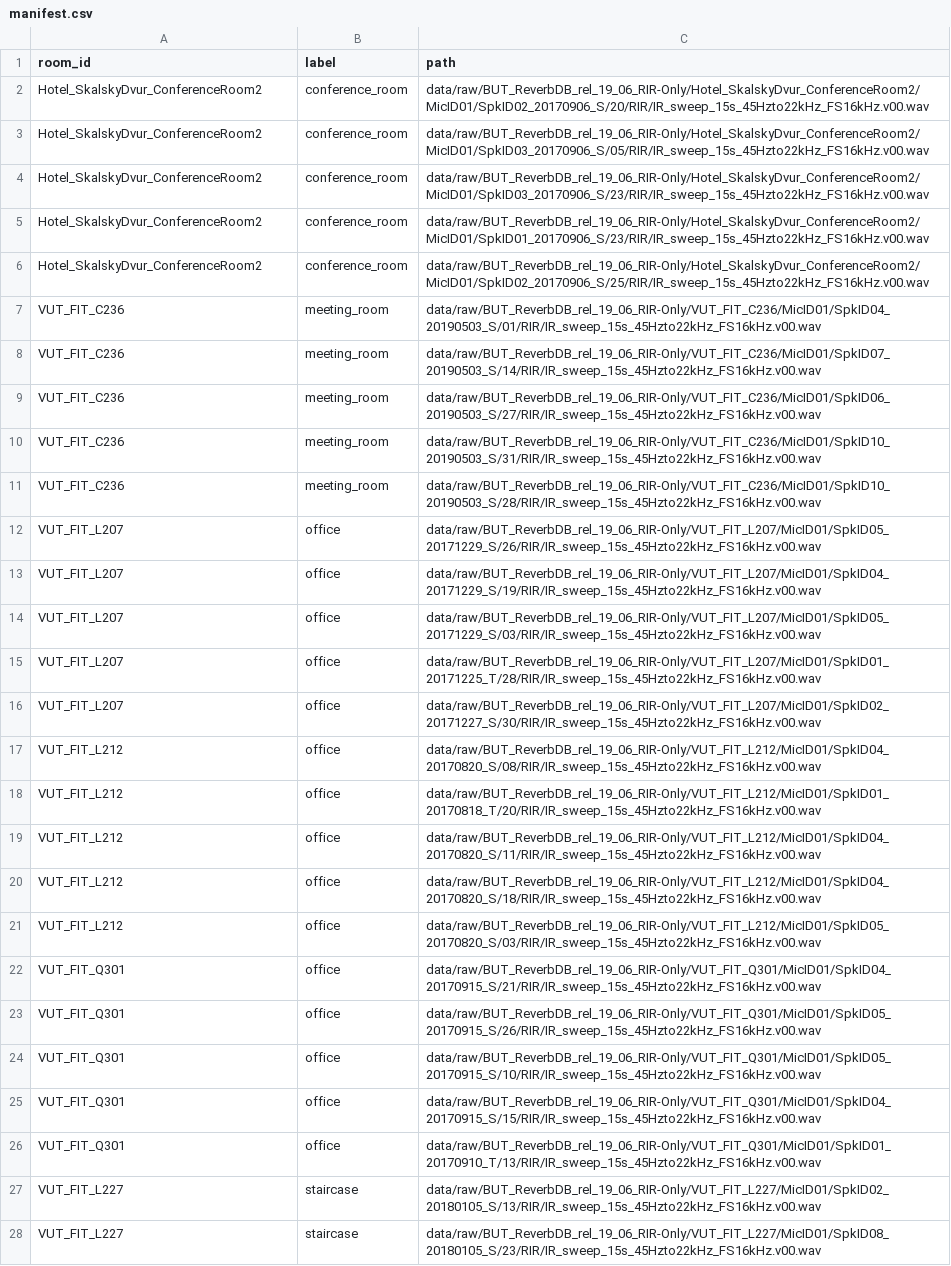
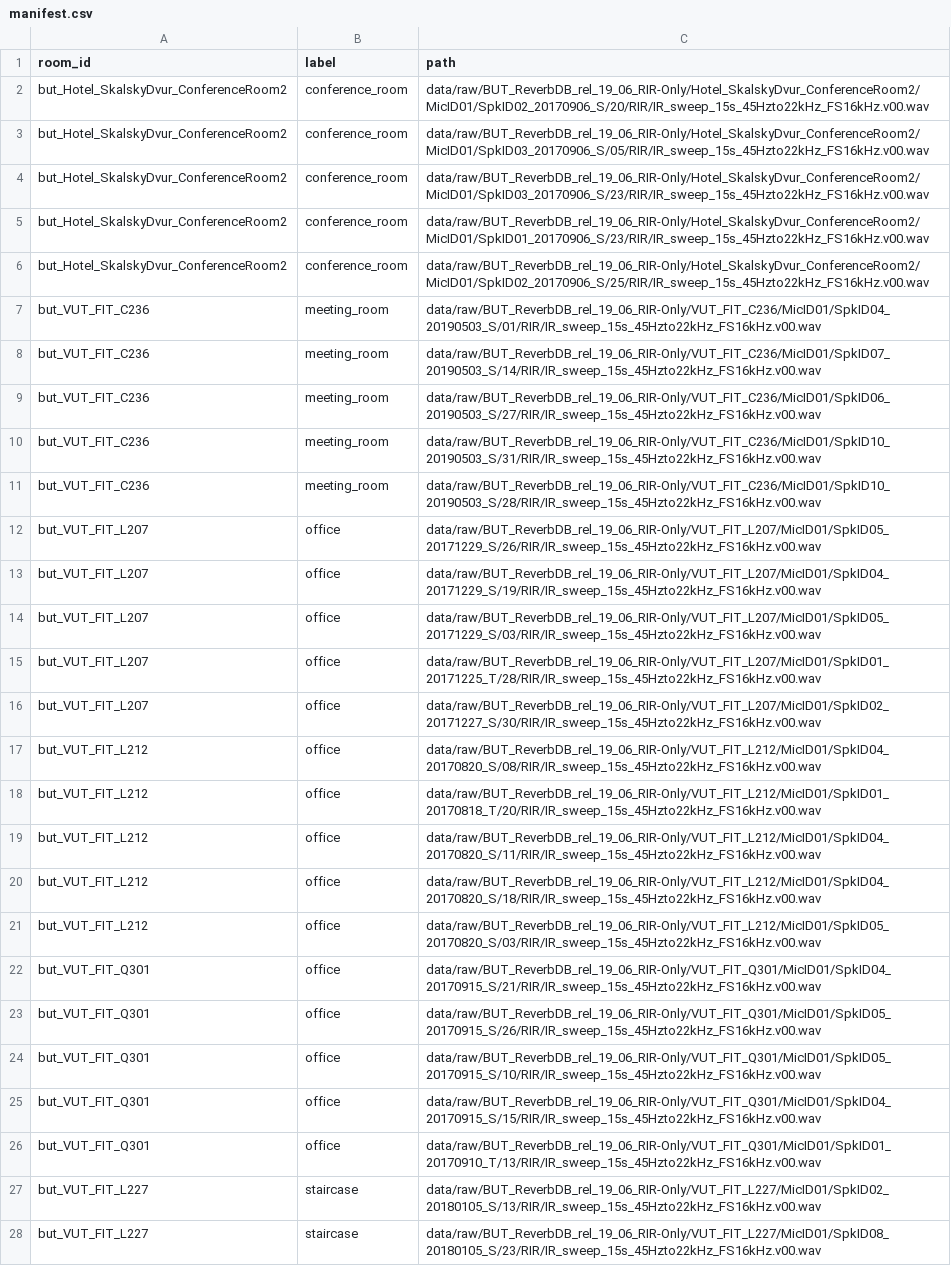
Before and after one commit to tbimbato/ASC-26, a CSV file: data/real/manifest.csv, drawn as a sheet; only a part is shown; the diff covers the shown part only; the diff names each change by its address in the sheet, - before the commit and + after, or states it on an @@ line.

Commit message:
big phase-2 cleanup: RT60 was double-counted (fixed, validated vs ACE ground truth), real test set grown to 18 rooms (BUT+AIR+ACE), eval now fine+coarse. Office vs meeting room is not separable acoustically and that's the finding, not a bug: coarse sim2real hits 0.70.

```diff
--- a/data/real/manifest.csv
+++ b/data/real/manifest.csv
-A2:A6 (room_id): Hotel_SkalskyDvur_ConferenceRoom2
+A2:A6 (room_id): but_Hotel_SkalskyDvur_ConferenceRoom2
-A7:A11 (room_id): VUT_FIT_C236
+A7:A11 (room_id): but_VUT_FIT_C236
-A12:A16 (room_id): VUT_FIT_L207
+A12:A16 (room_id): but_VUT_FIT_L207
-A17:A21 (room_id): VUT_FIT_L212
+A17:A21 (room_id): but_VUT_FIT_L212
-A22:A26 (room_id): VUT_FIT_Q301
+A22:A26 (room_id): but_VUT_FIT_Q301
-A27:A28 (room_id): VUT_FIT_L227
+A27:A28 (room_id): but_VUT_FIT_L227
```
Also changed, not shown: 32 added rows and 13 edited cells elsewhere in this file, results/metrics.csv, 27 other files.
